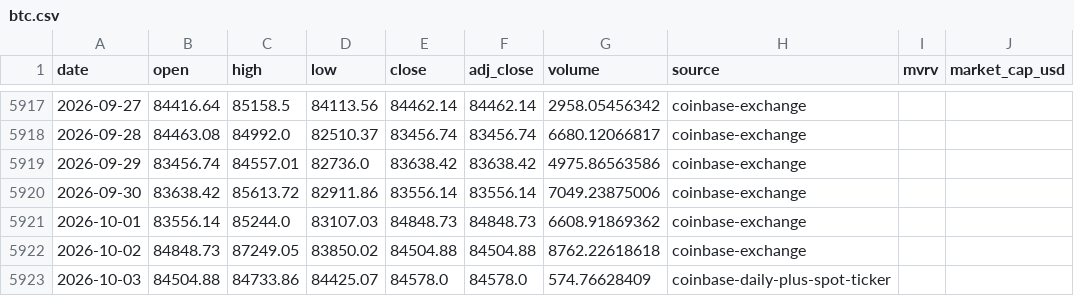
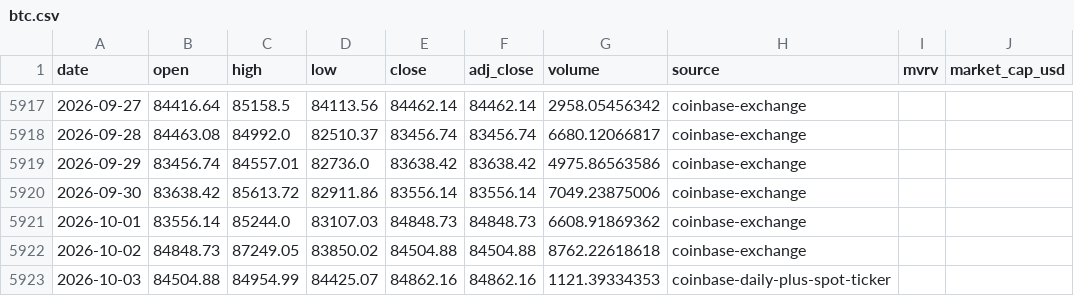
Before and after one commit to leescottd-crypto/Multi-Asset-Cycle-Dashboard, a CSV file: data/raw/btc.csv, drawn as a sheet; only a part is shown, gaps mark what is left out; the diff names each change by its address in the sheet, - before the commit and + after, or states it on an @@ line.

```diff
--- a/data/raw/btc.csv
+++ b/data/raw/btc.csv
-C5923 (high): 84733.86
+C5923 (high): 84954.99
-E5923 (close): 84578.0
+E5923 (close): 84862.16
-F5923 (adj_close): 84578.0
+F5923 (adj_close): 84862.16
-G5923 (volume): 574.76628409
+G5923 (volume): 1121.39334353
```
Also changed, not shown: data/raw/btc_usd_daily.csv, data/raw/eth.csv, 50 other files.
